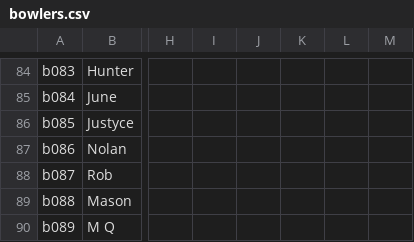
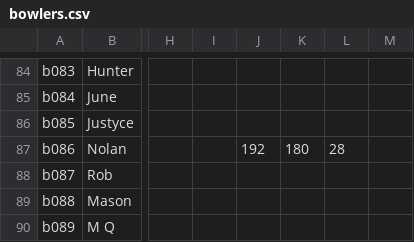
Before and after one commit to nolanmyles20/BowlingCenter, a CSV file: data/bowlers.csv, drawn as a sheet; only a part is shown, gaps mark what is left out; the diff names each change by its address in the sheet, - before the commit and + after, or states it on an @@ line.

Commit message:
Update bowlers.csv

```diff
--- a/data/bowlers.csv
+++ b/data/bowlers.csv
-J87: (empty)
+J87: 192
-K87: (empty)
+K87: 180
-L87: (empty)
+L87: 28
```
